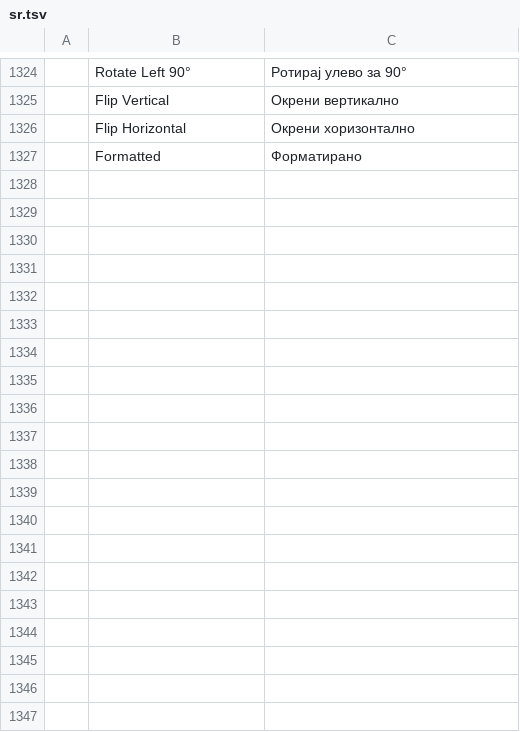
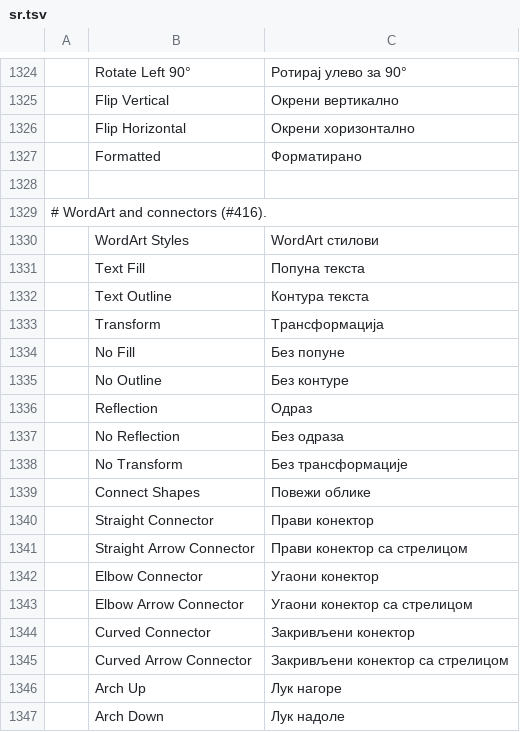
Before and after one commit to storytold/wordcraft, a TSV file: crates/ui-egui/src/i18n/sr.tsv, drawn as a sheet; only a part is shown, gaps mark what is left out; the diff covers the shown part only; the diff names each change by its address in the sheet, - before the commit and + after, or states it on an @@ line.

```diff
--- a/crates/ui-egui/src/i18n/sr.tsv
+++ b/crates/ui-egui/src/i18n/sr.tsv
+row 1328: (empty)
+row 1329: # WordArt and connectors (#416).
+row 1330:  | WordArt Styles | WordArt стилови
+row 1331:  | Text Fill | Попуна текста
+row 1332:  | Text Outline | Контура текста
+row 1333:  | Transform | Трансформација
+row 1334:  | No Fill | Без попуне
+row 1335:  | No Outline | Без контуре
+row 1336:  | Reflection | Одраз
+row 1337:  | No Reflection | Без одраза
+row 1338:  | No Transform | Без трансформације
+row 1339:  | Connect Shapes | Повежи облике
+row 1340:  | Straight Connector | Прави конектор
+row 1341:  | Straight Arrow Connector | Прави конектор са стрелицом
+row 1342:  | Elbow Connector | Угаони конектор
+row 1343:  | Elbow Arrow Connector | Угаони конектор са стрелицом
+row 1344:  | Curved Connector | Закривљени конектор
+row 1345:  | Curved Arrow Connector | Закривљени конектор са стрелицом
+row 1346:  | Arch Up | Лук нагоре
+row 1347:  | Arch Down | Лук надоле
```
Also changed, not shown: 17 added rows elsewhere in this file, crates/ui-egui/src/i18n/es.tsv, crates/ui-egui/src/i18n/ja.tsv, 53 other files.
